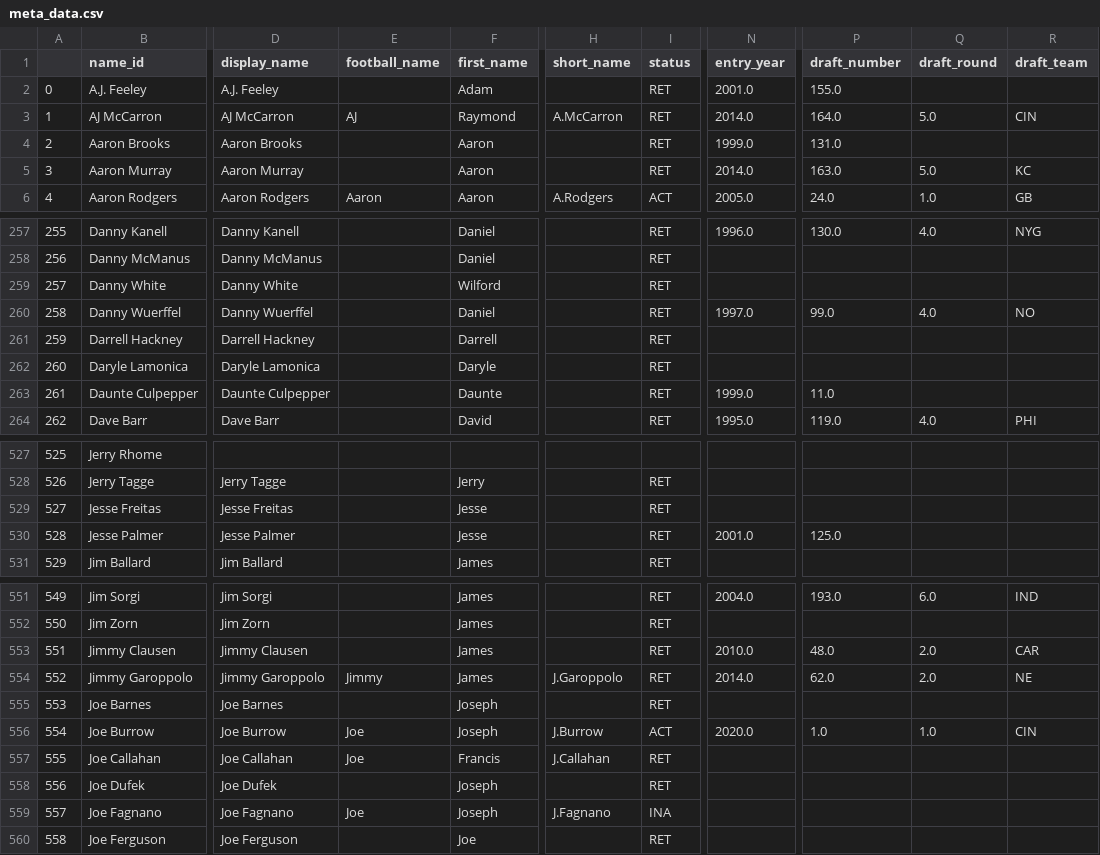
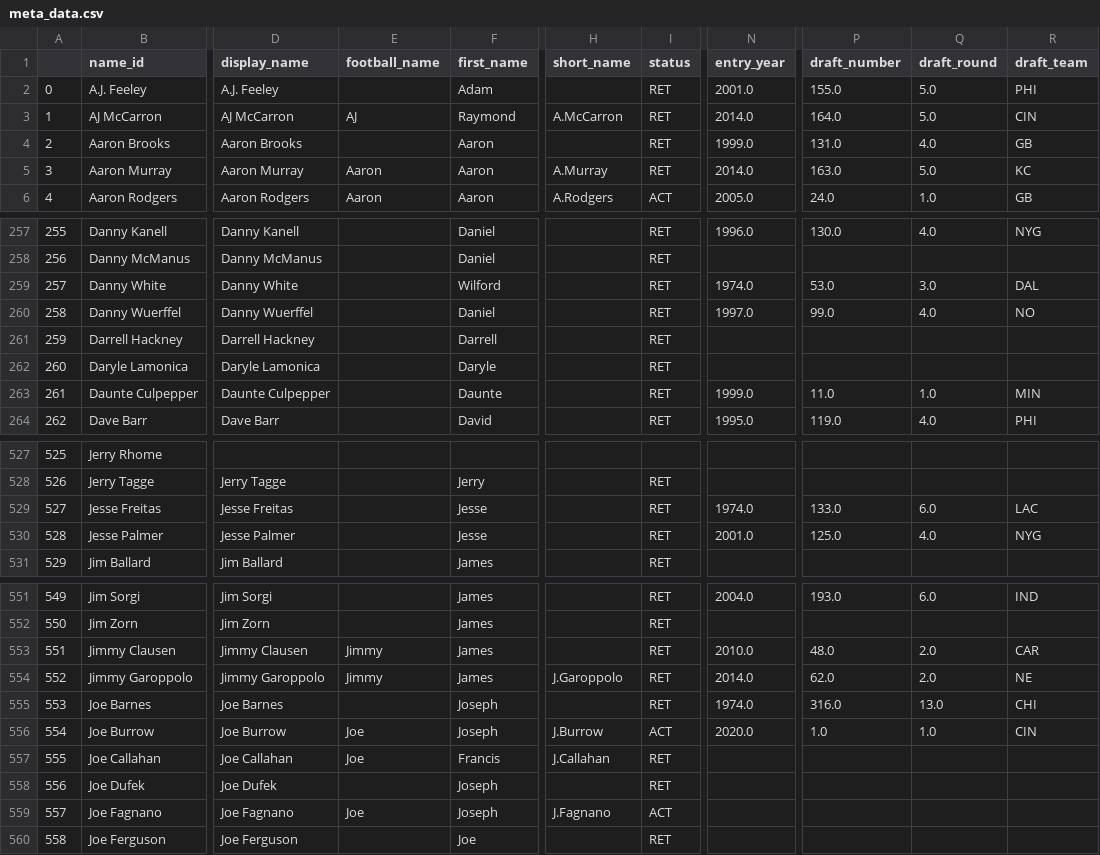
Before and after one commit to greerreNFL/nfeloqb, a CSV file: Other Data/meta_data.csv, drawn as a sheet; only a part is shown, gaps mark what is left out; the diff covers the shown part only; the diff names each change by its address in the sheet, - before the commit and + after, or states it on an @@ line.

```diff
--- a/Other Data/meta_data.csv
+++ b/Other Data/meta_data.csv
-Q2 (draft_round): (empty)
+Q2 (draft_round): 5.0
-R2 (draft_team): (empty)
+R2 (draft_team): PHI
-Q4 (draft_round): (empty)
+Q4 (draft_round): 4.0
-R4 (draft_team): (empty)
+R4 (draft_team): GB
-E5 (football_name): (empty)
+E5 (football_name): Aaron
-H5 (short_name): (empty)
+H5 (short_name): A.Murray
-N259 (entry_year): (empty)
+N259 (entry_year): 1974.0
-P259 (draft_number): (empty)
+P259 (draft_number): 53.0
-Q259 (draft_round): (empty)
+Q259 (draft_round): 3.0
-R259 (draft_team): (empty)
+R259 (draft_team): DAL
-Q263 (draft_round): (empty)
+Q263 (draft_round): 1.0
-R263 (draft_team): (empty)
+R263 (draft_team): MIN
-N529 (entry_year): (empty)
+N529 (entry_year): 1974.0
-P529 (draft_number): (empty)
+P529 (draft_number): 133.0
-Q529 (draft_round): (empty)
+Q529 (draft_round): 6.0
-R529 (draft_team): (empty)
+R529 (draft_team): LAC
-Q530 (draft_round): (empty)
+Q530 (draft_round): 4.0
-R530 (draft_team): (empty)
+R530 (draft_team): NYG
-E553 (football_name): (empty)
+E553 (football_name): Jimmy
-N555 (entry_year): (empty)
+N555 (entry_year): 1974.0
-P555 (draft_number): (empty)
+P555 (draft_number): 316.0
-Q555 (draft_round): (empty)
+Q555 (draft_round): 13.0
-R555 (draft_team): (empty)
+R555 (draft_team): CHI
-I559 (status): INA
+I559 (status): ACT
```
Also changed, not shown: 146 edited cells elsewhere in this file, Other Data/defensive_adjustments.csv, 3 other files.
